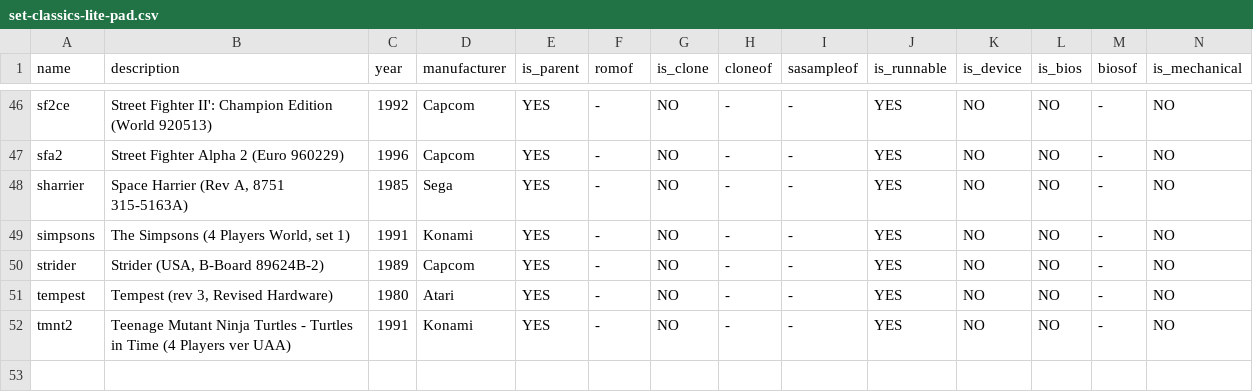
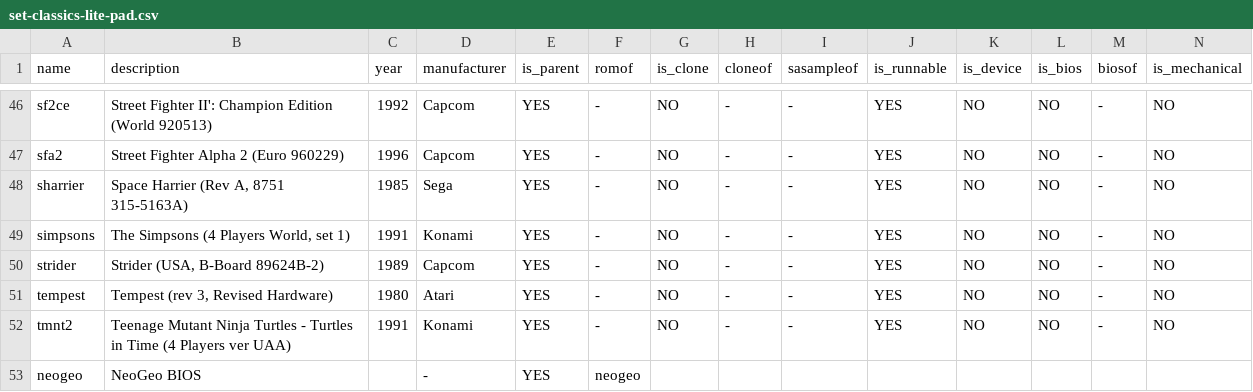
Before and after one commit to cosmo0/arcade-manager-data, a CSV file: csv/mame2003/set-classics-lite-pad.csv, drawn as a sheet; only a part is shown, gaps mark what is left out; rows hold the shown columns only; the diff names each change by its address in the sheet, - before the commit and + after, or states it on an @@ line.

```diff
--- a/csv/mame2003/set-classics-lite-pad.csv
+++ b/csv/mame2003/set-classics-lite-pad.csv
+row 53: neogeo | NeoGeo BIOS |  | - | YES | neogeo
```
Also changed, not shown: csv/fba-0.2.97.42/set-classics-pad.csv, csv/fba-0.2.97.42/set-classics-stick.csv, 9 other files.
